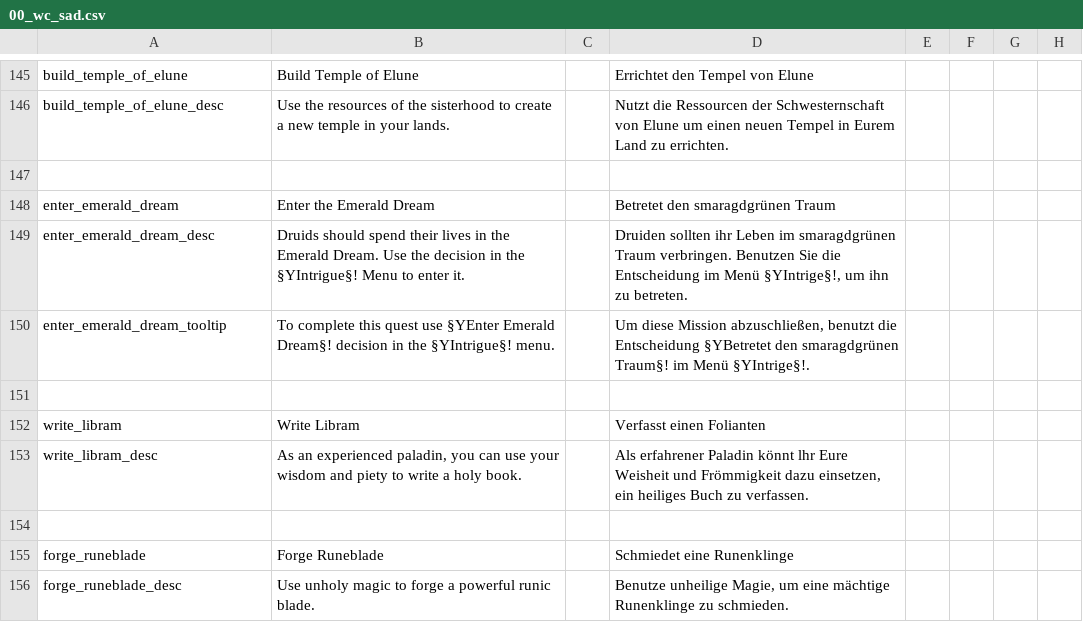
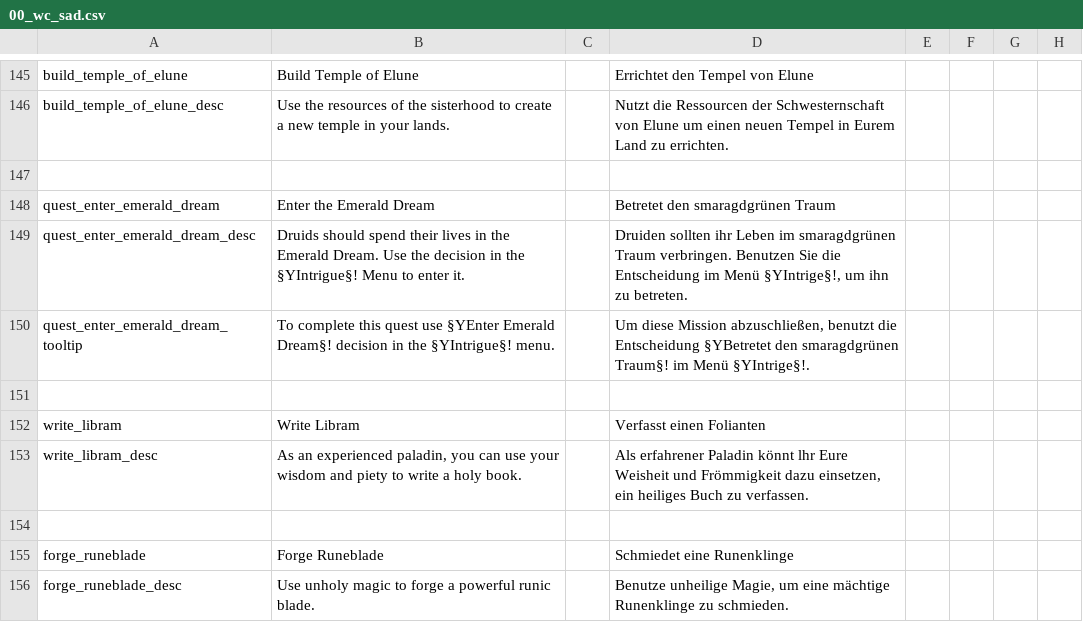
Before and after one commit to Warcraft-GoA-Development-Team/Warcraft-Guardians-of-Azeroth, a CSV file: localisation/00_wc_sad.csv, drawn as a sheet; only a part is shown, gaps mark what is left out; the diff names each change by its address in the sheet, - before the commit and + after, or states it on an @@ line.

Commit message:
Moved Enter Emerald Dream Quest Moved Enter Emerald Dream Quest to wc_quest_events.txt (GDC)

```diff
--- a/localisation/00_wc_sad.csv
+++ b/localisation/00_wc_sad.csv
-A148: enter_emerald_dream
+A148: quest_enter_emerald_dream
-A149: enter_emerald_dream_desc
+A149: quest_enter_emerald_dream_desc
-A150: enter_emerald_dream_tooltip
+A150: quest_enter_emerald_dream_tooltip
```
Also changed, not shown: 3 other files.
